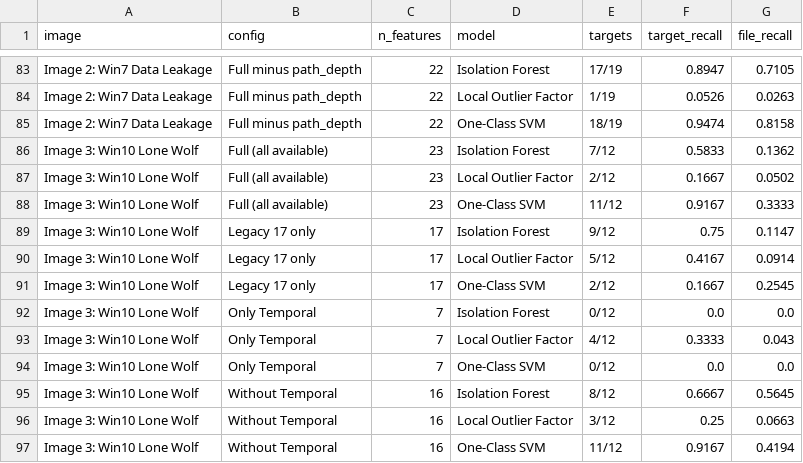
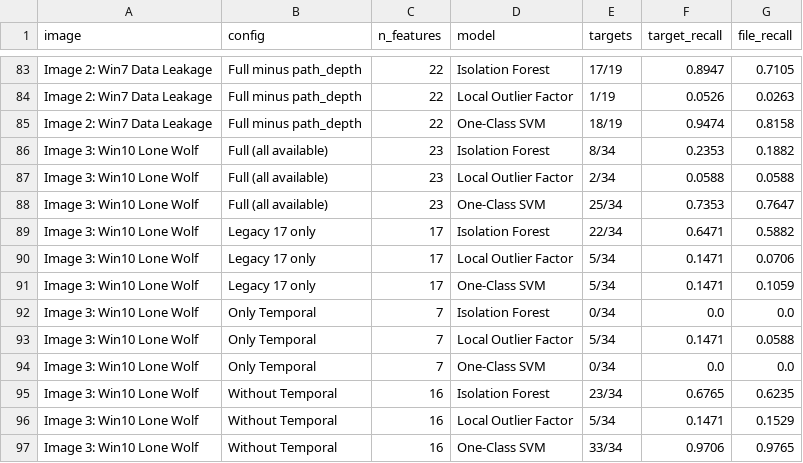
Before and after one commit to being-cheema/ForensIQ, a CSV file: reports/multimodel_eval/results_ablation.csv, drawn as a sheet; only a part is shown, gaps mark what is left out; the diff covers the shown part only.

```diff
--- a/reports/multimodel_eval/results_ablation.csv
+++ b/reports/multimodel_eval/results_ablation.csv
@@ -85,13 +85,13 @@ Image 2: Win7 Data Leakage,Full minus path_depth,22,Local Outlier Factor,1/19,0.
 Image 2: Win7 Data Leakage,Full minus path_depth,22,One-Class SVM,18/19,0.9474,0.8158
-Image 3: Win10 Lone Wolf,Full (all available),23,Isolation Forest,7/12,0.5833,0.1362
-Image 3: Win10 Lone Wolf,Full (all available),23,Local Outlier Factor,2/12,0.1667,0.0502
-Image 3: Win10 Lone Wolf,Full (all available),23,One-Class SVM,11/12,0.9167,0.3333
-Image 3: Win10 Lone Wolf,Legacy 17 only,17,Isolation Forest,9/12,0.75,0.1147
-Image 3: Win10 Lone Wolf,Legacy 17 only,17,Local Outlier Factor,5/12,0.4167,0.0914
-Image 3: Win10 Lone Wolf,Legacy 17 only,17,One-Class SVM,2/12,0.1667,0.2545
-Image 3: Win10 Lone Wolf,Only Temporal,7,Isolation Forest,0/12,0.0,0.0
-Image 3: Win10 Lone Wolf,Only Temporal,7,Local Outlier Factor,4/12,0.3333,0.043
-Image 3: Win10 Lone Wolf,Only Temporal,7,One-Class SVM,0/12,0.0,0.0
-Image 3: Win10 Lone Wolf,Without Temporal,16,Isolation Forest,8/12,0.6667,0.5645
-Image 3: Win10 Lone Wolf,Without Temporal,16,Local Outlier Factor,3/12,0.25,0.0663
-Image 3: Win10 Lone Wolf,Without Temporal,16,One-Class SVM,11/12,0.9167,0.4194
+Image 3: Win10 Lone Wolf,Full (all available),23,Isolation Forest,8/34,0.2353,0.1882
+Image 3: Win10 Lone Wolf,Full (all available),23,Local Outlier Factor,2/34,0.0588,0.0588
+Image 3: Win10 Lone Wolf,Full (all available),23,One-Class SVM,25/34,0.7353,0.7647
+Image 3: Win10 Lone Wolf,Legacy 17 only,17,Isolation Forest,22/34,0.6471,0.5882
+Image 3: Win10 Lone Wolf,Legacy 17 only,17,Local Outlier Factor,5/34,0.1471,0.0706
+Image 3: Win10 Lone Wolf,Legacy 17 only,17,One-Class SVM,5/34,0.1471,0.1059
+Image 3: Win10 Lone Wolf,Only Temporal,7,Isolation Forest,0/34,0.0,0.0
+Image 3: Win10 Lone Wolf,Only Temporal,7,Local Outlier Factor,5/34,0.1471,0.0588
+Image 3: Win10 Lone Wolf,Only Temporal,7,One-Class SVM,0/34,0.0,0.0
+Image 3: Win10 Lone Wolf,Without Temporal,16,Isolation Forest,23/34,0.6765,0.6235
+Image 3: Win10 Lone Wolf,Without Temporal,16,Local Outlier Factor,5/34,0.1471,0.1529
+Image 3: Win10 Lone Wolf,Without Temporal,16,One-Class SVM,33/34,0.9706,0.9765
```
Also changed, not shown: 90 edited cells elsewhere in this file, reports/multimodel_eval/results_main.csv, reports/multimodel_eval/shap/img1_Local_Outlier_Factor_shap.csv, 21 other files.
